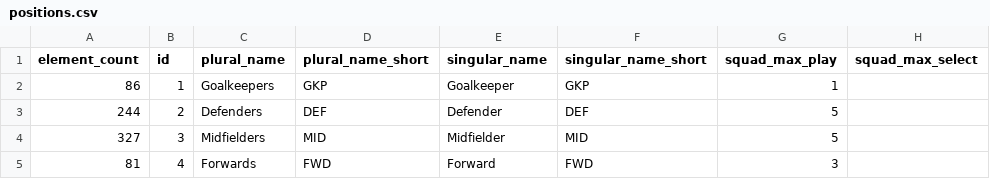
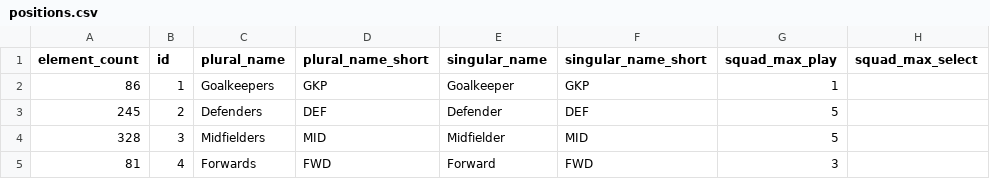
Before and after one commit to kungfu581-art/FPL-DATA-V1, a CSV file: data/positions.csv, drawn as a sheet; only a part is shown; the diff names each change by its address in the sheet, - before the commit and + after, or states it on an @@ line.

```diff
--- a/data/positions.csv
+++ b/data/positions.csv
-A3 (element_count): 244
+A3 (element_count): 245
-A4 (element_count): 327
+A4 (element_count): 328
```
Also changed, not shown: data/fixtures.csv, data/players.csv, 4 other files.
